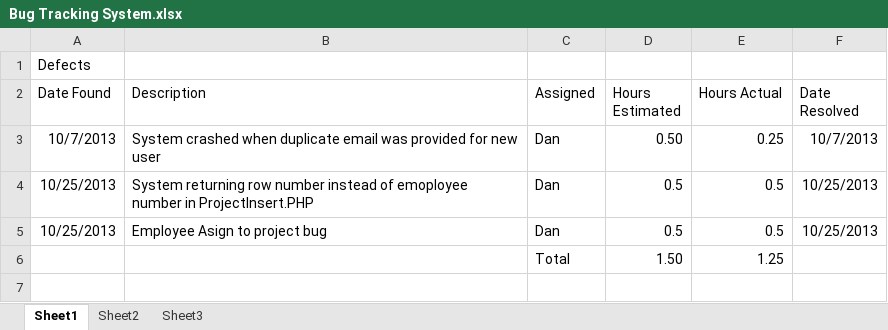
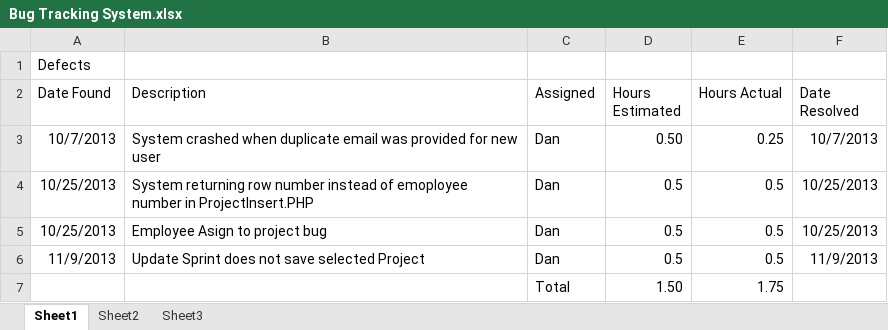
Before and after one commit to DanLain/ProjectManagement, an Excel workbook: Bug Tracking/Bug Tracking System.xlsx, sheet Sheet1, drawn as a sheet; values as stored, in another font and other column widths than the file's, no borders; addresses are those after the commit; the diff names each change by its address in the sheet, - before the commit and + after, or states it on an @@ line.

```diff
--- a/Bug Tracking/Bug Tracking System.xlsx (sheet Sheet1)
+++ b/Bug Tracking/Bug Tracking System.xlsx (sheet Sheet1)
+row 6: 11/9/2013 | Update Sprint does not save selected Project | Dan | 0.5 | 0.5 | 11/9/2013
-E7 (Hours Actual): 1.25
+E7 (Hours Actual): 1.75
```
Also changed, not shown: 8 other files.
